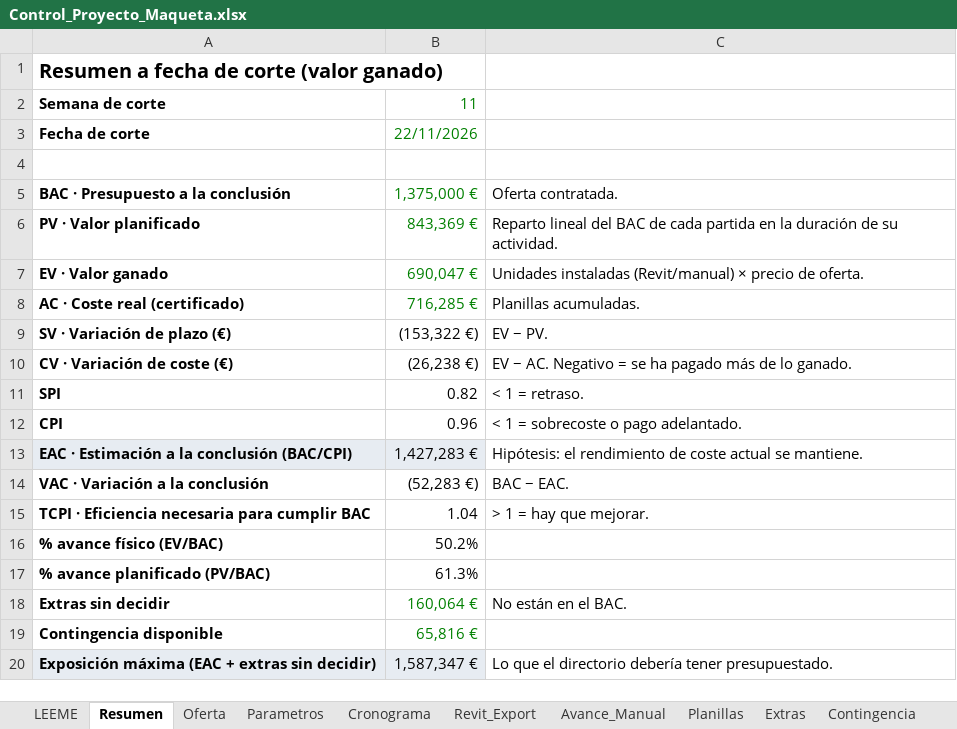
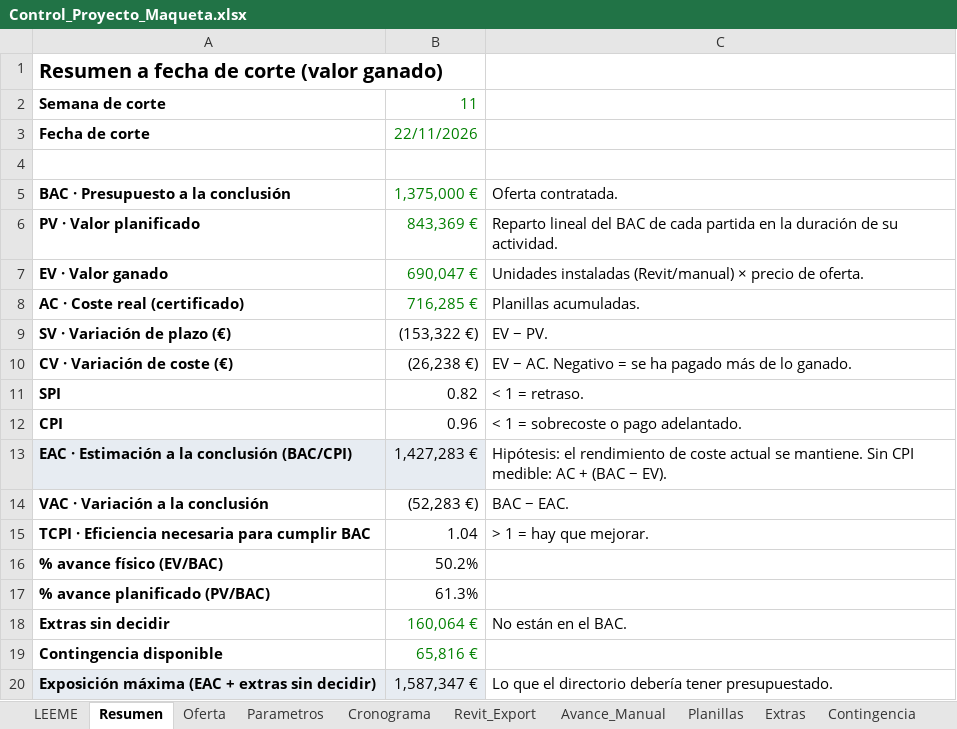
Before and after one commit to anredigon/Prompt-Plantilla, an Excel workbook: control-cronograma-costes/datos/Control_Proyecto_Maqueta.xlsx, sheet Resumen, drawn as a sheet; values as stored, in another font and other column widths than the file's, no borders; the diff names each change by its address in the sheet, - before the commit and + after, or states it on an @@ line.

```diff
--- a/control-cronograma-costes/datos/Control_Proyecto_Maqueta.xlsx (sheet Resumen)
+++ b/control-cronograma-costes/datos/Control_Proyecto_Maqueta.xlsx (sheet Resumen)
-C13: …se mantiene.
+C13: …se mantiene. Sin CPI medible: AC + (BAC − EV).
```
Also changed, not shown: sheet LEEME, formulas that keep their value, 4 other files.
